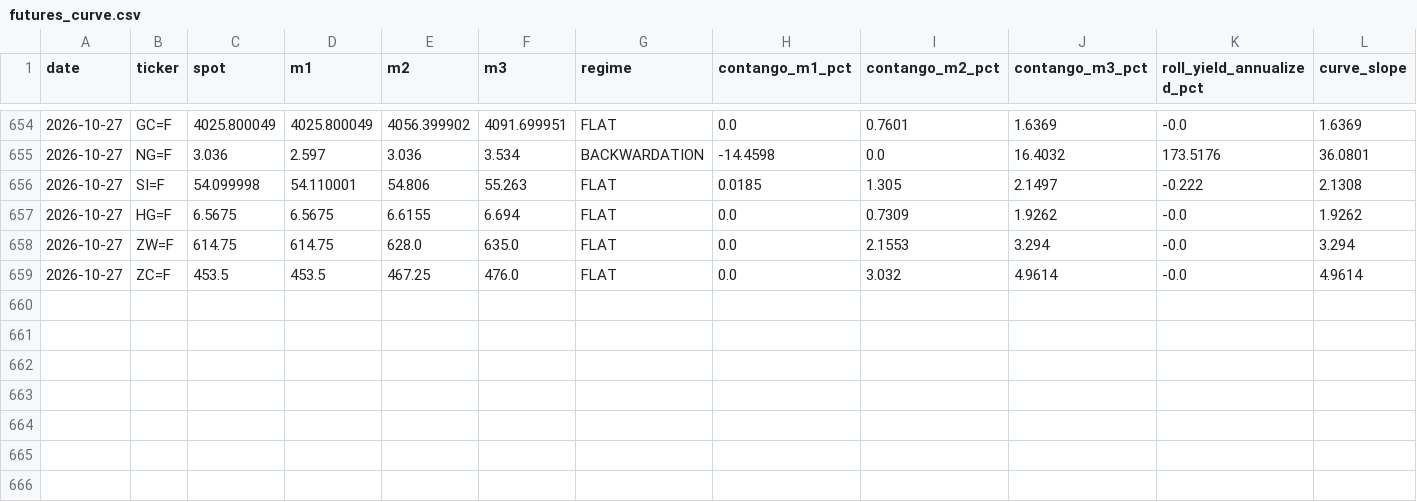
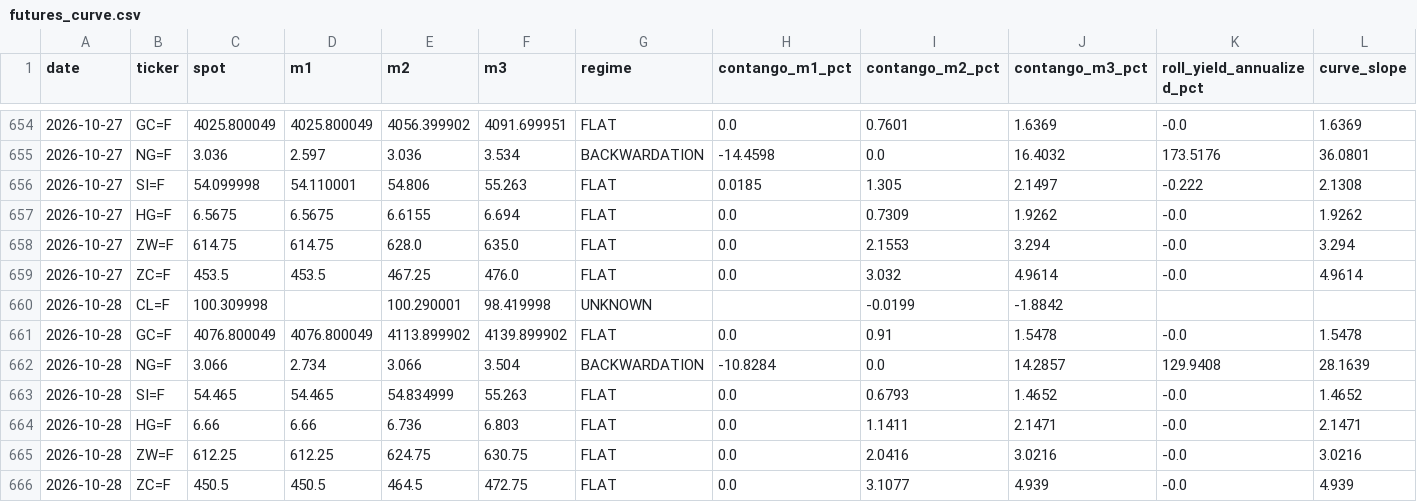
Before and after one commit to romankostin25-code/timecopilot-tracker, a CSV file: data/futures_curve.csv, drawn as a sheet; only a part is shown, gaps mark what is left out; the diff names each change by its address in the sheet, - before the commit and + after, or states it on an @@ line.

```diff
--- a/data/futures_curve.csv
+++ b/data/futures_curve.csv
+row 660: 2026-10-28 | CL=F | 100.309998 |  | 100.290001 | 98.419998 | UNKNOWN |  | -0.0199 | -1.8842
+row 661: 2026-10-28 | GC=F | 4076.800049 | 4076.800049 | 4113.899902 | 4139.899902 | FLAT | 0.0 | 0.91 | 1.5478 | -0.0 | 1.5478
+row 662: 2026-10-28 | NG=F | 3.066 | 2.734 | 3.066 | 3.504 | BACKWARDATION | -10.8284 | 0.0 | 14.2857 | 129.9408 | 28.1639
+row 663: 2026-10-28 | SI=F | 54.465 | 54.465 | 54.834999 | 55.263 | FLAT | 0.0 | 0.6793 | 1.4652 | -0.0 | 1.4652
+row 664: 2026-10-28 | HG=F | 6.66 | 6.66 | 6.736 | 6.803 | FLAT | 0.0 | 1.1411 | 2.1471 | -0.0 | 2.1471
+row 665: 2026-10-28 | ZW=F | 612.25 | 612.25 | 624.75 | 630.75 | FLAT | 0.0 | 2.0416 | 3.0216 | -0.0 | 3.0216
+row 666: 2026-10-28 | ZC=F | 450.5 | 450.5 | 464.5 | 472.75 | FLAT | 0.0 | 3.1077 | 4.939 | -0.0 | 4.939
```
Also changed, not shown: data/macro_context.csv, data/price_history.csv, 8 other files.
